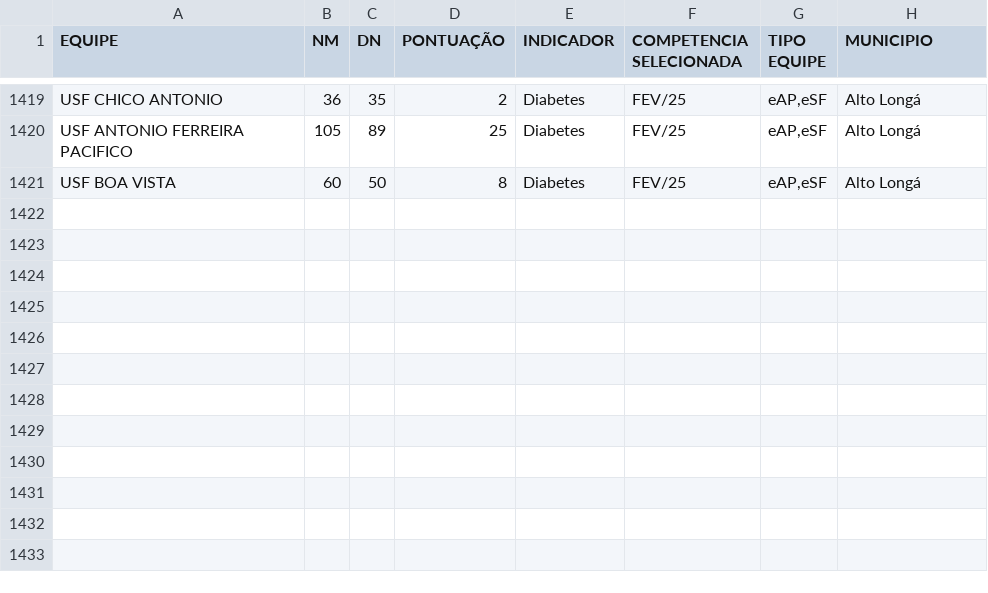
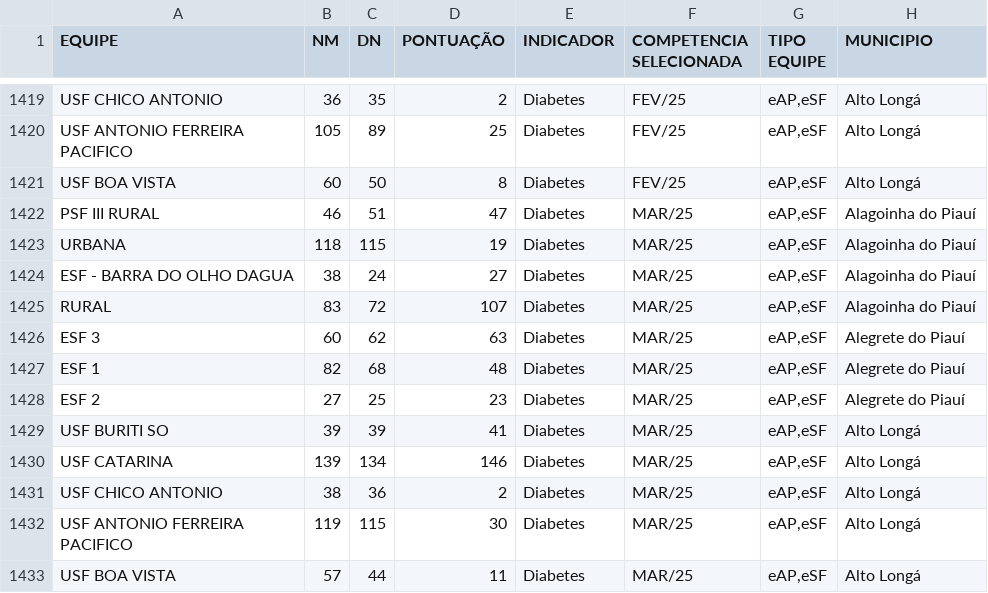
Before and after one commit to Lucasbig6/files, a CSV file: downloads/dados_webscraping.csv, drawn as a sheet; only a part is shown, gaps mark what is left out.

Commit message:
dados

```diff
--- a/downloads/dados_webscraping.csv
+++ b/downloads/dados_webscraping.csv
@@ -1421 +1421,13 @@ USF ANTONIO FERREIRA PACIFICO,105,89,25,Diabetes,FEV/25,"eAP,eSF",Alto Longá
 USF BOA VISTA,60,50,8,Diabetes,FEV/25,"eAP,eSF",Alto Longá
+PSF III RURAL,46,51,47,Diabetes,MAR/25,"eAP,eSF",Alagoinha do Piauí
+URBANA,118,115,19,Diabetes,MAR/25,"eAP,eSF",Alagoinha do Piauí
+ESF - BARRA DO OLHO DAGUA,38,24,27,Diabetes,MAR/25,"eAP,eSF",Alagoinha do Piauí
+RURAL,83,72,107,Diabetes,MAR/25,"eAP,eSF",Alagoinha do Piauí
+ESF 3,60,62,63,Diabetes,MAR/25,"eAP,eSF",Alegrete do Piauí
+ESF 1,82,68,48,Diabetes,MAR/25,"eAP,eSF",Alegrete do Piauí
+ESF 2,27,25,23,Diabetes,MAR/25,"eAP,eSF",Alegrete do Piauí
+USF BURITI SO,39,39,41,Diabetes,MAR/25,"eAP,eSF",Alto Longá
+USF CATARINA,139,134,146,Diabetes,MAR/25,"eAP,eSF",Alto Longá
+USF CHICO ANTONIO,38,36,2,Diabetes,MAR/25,"eAP,eSF",Alto Longá
+USF ANTONIO FERREIRA PACIFICO,119,115,30,Diabetes,MAR/25,"eAP,eSF",Alto Longá
+USF BOA VISTA,57,44,11,Diabetes,MAR/25,"eAP,eSF",Alto Longá
```
